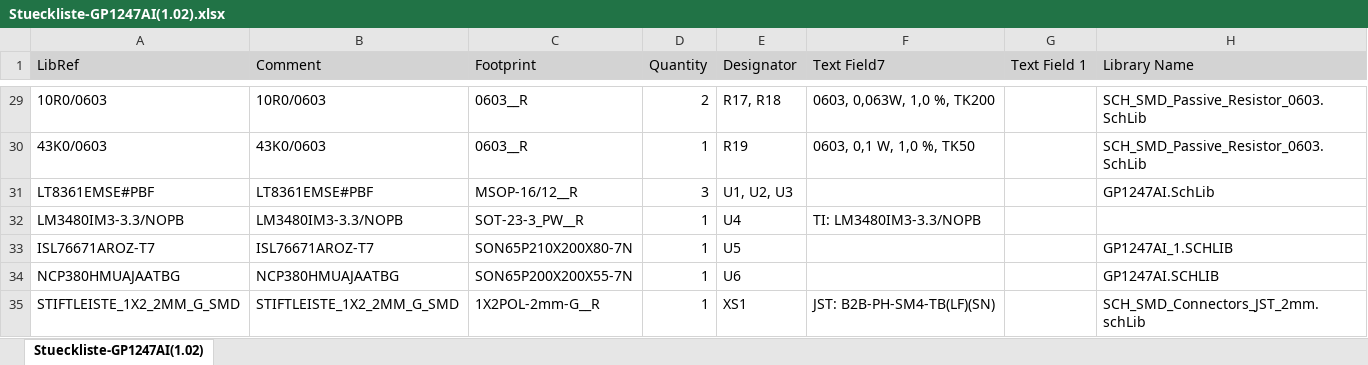
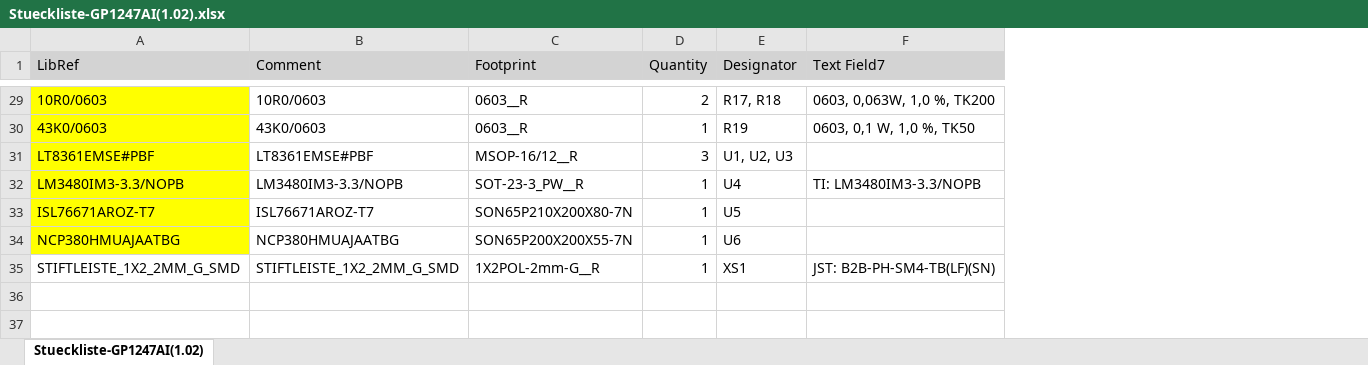
Before and after one commit to StephiB/GP1247AI_PCB, an Excel workbook: Outputs/Stueckliste-GP1247AI(1.02).xlsx, sheet Stueckliste-GP1247AI(1.02), drawn as a sheet; only a part is shown, gaps mark what is left out; values as stored, in another font and other column widths than the file's, no borders; the diff covers the shown part only; the diff names each change by its address in the sheet, - before the commit and + after, or states it on an @@ line.

```diff
--- a/Outputs/Stueckliste-GP1247AI(1.02).xlsx (sheet Stueckliste-GP1247AI(1.02))
+++ b/Outputs/Stueckliste-GP1247AI(1.02).xlsx (sheet Stueckliste-GP1247AI(1.02))
-column G (Text Field 1), empty
-column H (Library Name), rows 29-35: SCH_SMD_Passive_Resistor_0603.SchLib | SCH_SMD_Passive_Resistor_0603.SchLib | GP1247AI.SchLib |  | GP1247AI_1.SCHLIB | GP1247AI.SCHLIB | SCH_SMD_Connectors_JST_2mm.schLib
-A29:A34 fill: none
+A29:A34 fill: #FFFF00
```
Also changed, not shown: cell formats elsewhere in this sheet.
